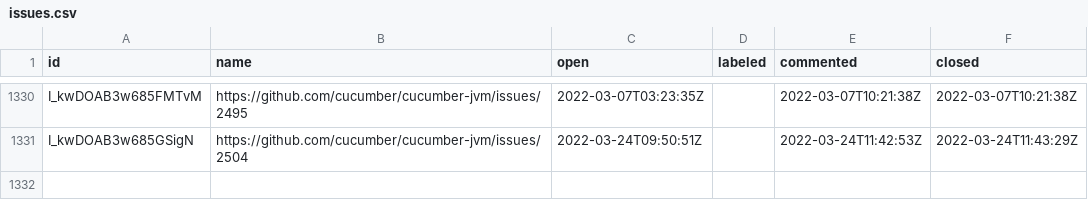
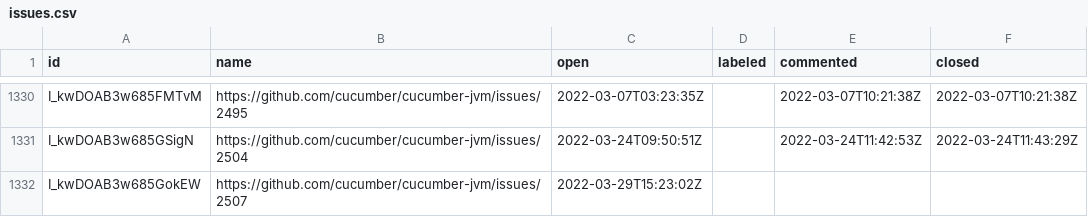
Before and after one commit to cucumber/oselvar-github-metrics, a CSV file: data/cucumber/cucumber-jvm/issues.csv, drawn as a sheet; only a part is shown, gaps mark what is left out.

```diff
--- a/data/cucumber/cucumber-jvm/issues.csv
+++ b/data/cucumber/cucumber-jvm/issues.csv
@@ -1331 +1331,2 @@ I_kwDOAB3w685FMTvM,https://github.com/cucumber/cucumber-jvm/issues/2495,2022-03-
 I_kwDOAB3w685GSigN,https://github.com/cucumber/cucumber-jvm/issues/2504,2022-03-24T09:50:51Z,,2022-03-24T11:42:53Z,2022-03-24T11:43:29Z
+I_kwDOAB3w685GokEW,https://github.com/cucumber/cucumber-jvm/issues/2507,2022-03-29T15:23:02Z,,,
```
Also changed, not shown: data/cucumber/common/pullRequests.csv.
